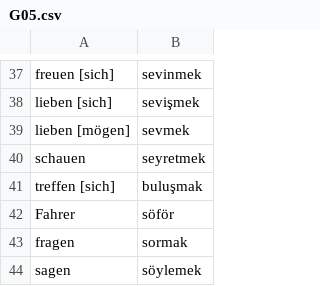
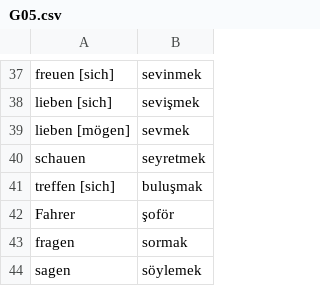
Before and after one commit to rudimeier/dict_ger_tr, a CSV file: G05.csv, drawn as a sheet; only a part is shown, gaps mark what is left out.

Commit message:
G5, fix şoför

```diff
--- a/G05.csv
+++ b/G05.csv
@@ -41,3 +41,3 @@ schauen	seyretmek
 treffen [sich]	buluşmak
-Fahrer	söför
+Fahrer	şoför
 fragen	sormak
```
